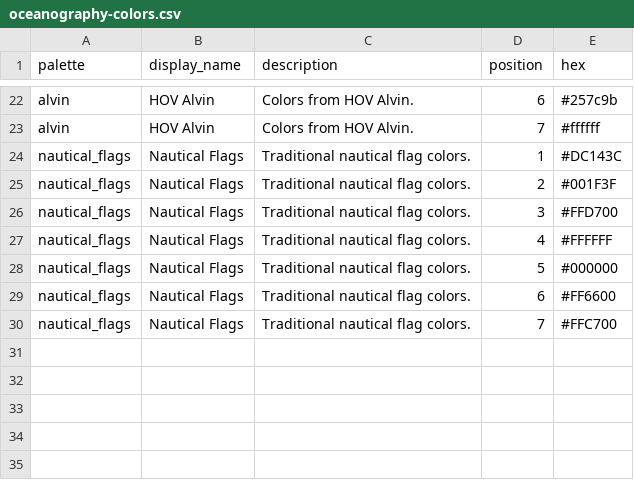
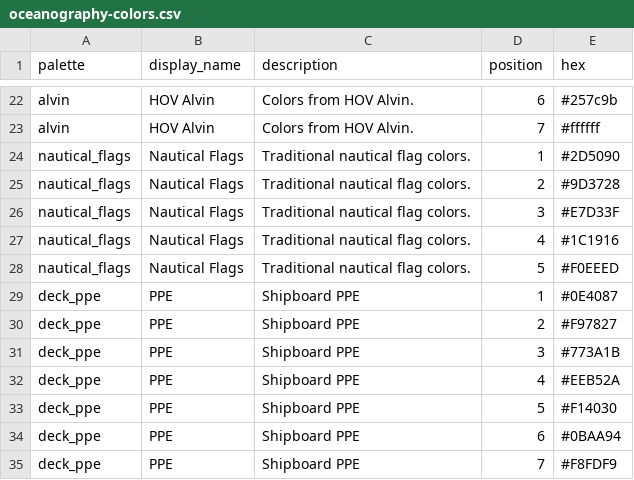
Before and after one commit to shu251/palette-jack, a CSV file: docs/data/oceanography-colors.csv, drawn as a sheet; only a part is shown, gaps mark what is left out.

Commit message:
updated code palettes and modules

```diff
--- a/docs/data/oceanography-colors.csv
+++ b/docs/data/oceanography-colors.csv
@@ -23,8 +23,13 @@ alvin,HOV Alvin,Colors from HOV Alvin.,6,#257c9b
 alvin,HOV Alvin,Colors from HOV Alvin.,7,#ffffff
-nautical_flags,Nautical Flags,Traditional nautical flag colors.,1,#DC143C
-nautical_flags,Nautical Flags,Traditional nautical flag colors.,2,#001F3F
-nautical_flags,Nautical Flags,Traditional nautical flag colors.,3,#FFD700
-nautical_flags,Nautical Flags,Traditional nautical flag colors.,4,#FFFFFF
-nautical_flags,Nautical Flags,Traditional nautical flag colors.,5,#000000
-nautical_flags,Nautical Flags,Traditional nautical flag colors.,6,#FF6600
-nautical_flags,Nautical Flags,Traditional nautical flag colors.,7,#FFC700
+nautical_flags,Nautical Flags,Traditional nautical flag colors.,1,#2D5090
+nautical_flags,Nautical Flags,Traditional nautical flag colors.,2,#9D3728
+nautical_flags,Nautical Flags,Traditional nautical flag colors.,3,#E7D33F
+nautical_flags,Nautical Flags,Traditional nautical flag colors.,4,#1C1916
+nautical_flags,Nautical Flags,Traditional nautical flag colors.,5,#F0EEED
+deck_ppe,PPE,Shipboard PPE,1,#0E4087
+deck_ppe,PPE,Shipboard PPE,2,#F97827
+deck_ppe,PPE,Shipboard PPE,3,#773A1B
+deck_ppe,PPE,Shipboard PPE,4,#EEB52A
+deck_ppe,PPE,Shipboard PPE,5,#F14030
+deck_ppe,PPE,Shipboard PPE,6,#0BAA94
+deck_ppe,PPE,Shipboard PPE,7,#F8FDF9
```
Also changed, not shown: 48 other files.
